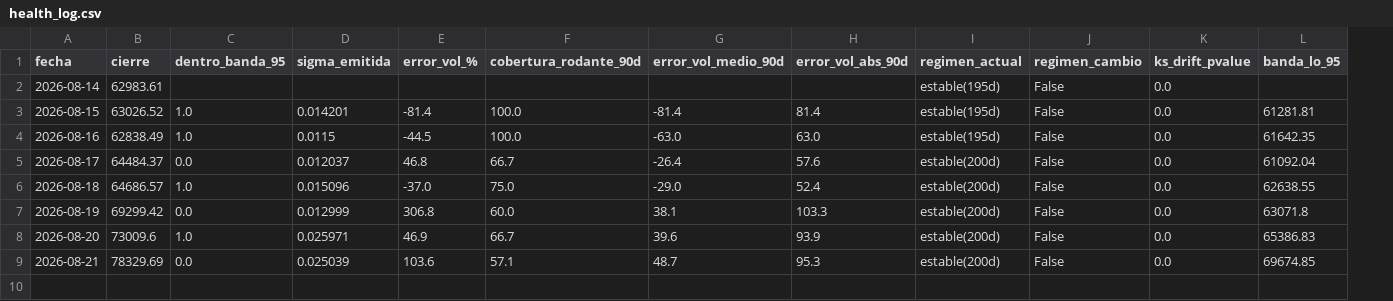
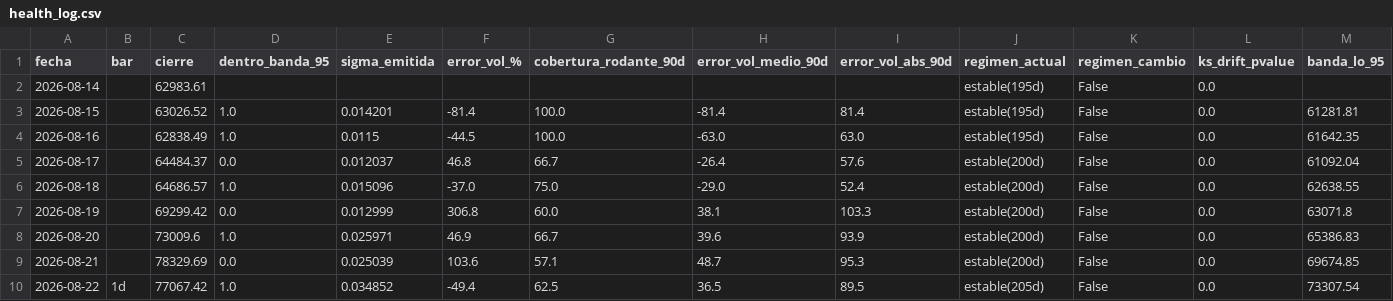
Before and after one commit to jwhinds74/btc-risk-bands, a CSV file: monitoring/health_log.csv, drawn as a sheet; only a part is shown; rows hold the shown columns only; the diff names each change by its address in the sheet, - before the commit and + after, or states it on an @@ line.

Commit message:
monitor: 2026-08-23

```diff
--- a/monitoring/health_log.csv
+++ b/monitoring/health_log.csv
+column B (bar), empty
+row 10: 2026-08-22 | 1d | 77067.42 | 1.0 | 0.034852 | -49.4 | 62.5 | 36.5 | 89.5 | estable(205d) | False | 0.0 | 73307.54
```
Also changed, not shown: btc_ohlcv_cache.csv, 1 other file.
